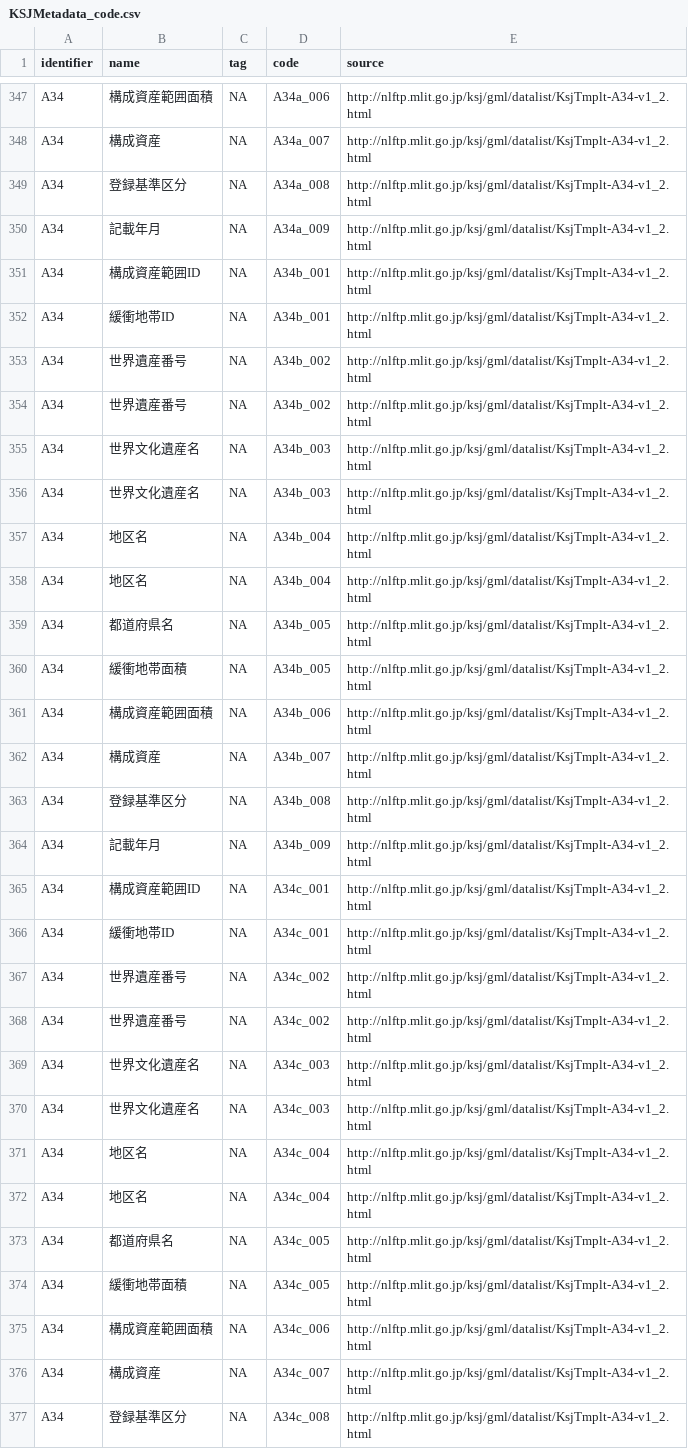
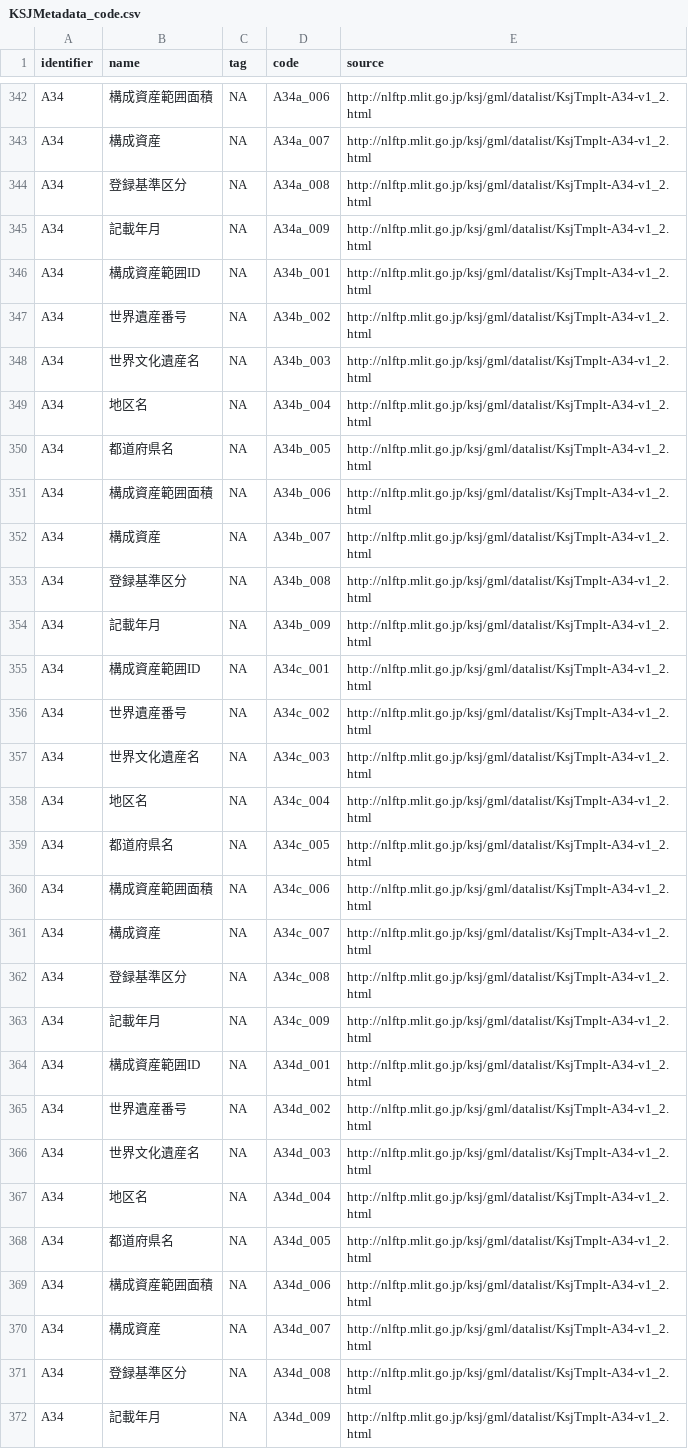
Before and after one commit to yutannihilation/kokudosuuchiUtils, a CSV file: inst/extdata/KSJMetadata_code.csv, drawn as a sheet; only a part is shown, gaps mark what is left out; the shorter side is filled out with more unchanged rows; removed rows and columns are numbered as before the commit, all else as after; the diff covers the shown part only; the diff names each change by its address in the sheet, - before the commit and + after, or states it on an @@ line.

```diff
--- a/inst/extdata/KSJMetadata_code.csv
+++ b/inst/extdata/KSJMetadata_code.csv
-row 352: A34 | 緩衝地帯ID | NA | A34b_001 | http://nlftp.mlit.go.jp/ksj/gml/datalist/KsjTmplt-A34-v1_2.html
-row 353: A34 | 世界遺産番号 | NA | A34b_002 | http://nlftp.mlit.go.jp/ksj/gml/datalist/KsjTmplt-A34-v1_2.html
-row 356: A34 | 世界文化遺産名 | NA | A34b_003 | http://nlftp.mlit.go.jp/ksj/gml/datalist/KsjTmplt-A34-v1_2.html
-row 357: A34 | 地区名 | NA | A34b_004 | http://nlftp.mlit.go.jp/ksj/gml/datalist/KsjTmplt-A34-v1_2.html
-row 360: A34 | 緩衝地帯面積 | NA | A34b_005 | http://nlftp.mlit.go.jp/ksj/gml/datalist/KsjTmplt-A34-v1_2.html
-row 366: A34 | 緩衝地帯ID | NA | A34c_001 | http://nlftp.mlit.go.jp/ksj/gml/datalist/KsjTmplt-A34-v1_2.html
-row 367: A34 | 世界遺産番号 | NA | A34c_002 | http://nlftp.mlit.go.jp/ksj/gml/datalist/KsjTmplt-A34-v1_2.html
-row 370: A34 | 世界文化遺産名 | NA | A34c_003 | http://nlftp.mlit.go.jp/ksj/gml/datalist/KsjTmplt-A34-v1_2.html
-row 371: A34 | 地区名 | NA | A34c_004 | http://nlftp.mlit.go.jp/ksj/gml/datalist/KsjTmplt-A34-v1_2.html
-row 374: A34 | 緩衝地帯面積 | NA | A34c_005 | http://nlftp.mlit.go.jp/ksj/gml/datalist/KsjTmplt-A34-v1_2.html
```
Also changed, not shown: 10 added rows and 10 removed rows elsewhere in this file, 2 other files.
